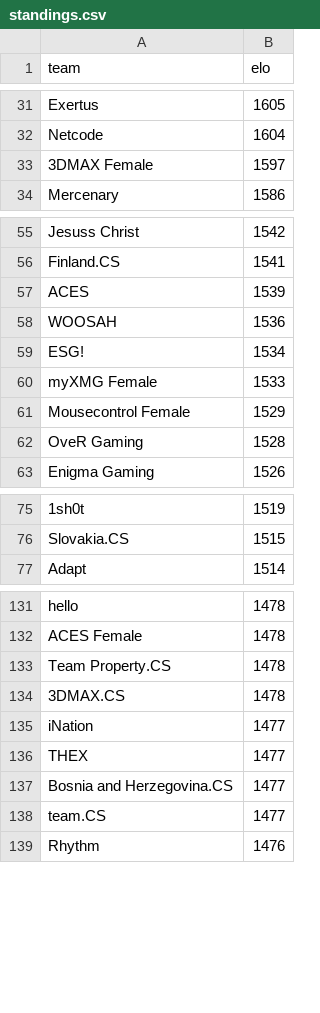
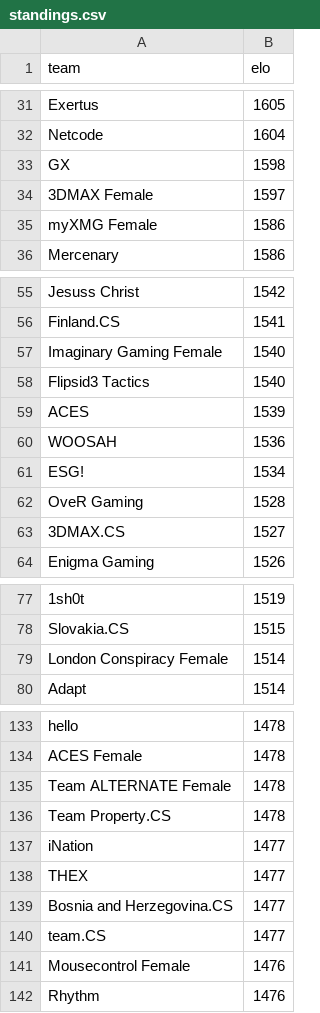
Before and after one commit to kenany/csgo-elo, a CSV file: standings.csv, drawn as a sheet; only a part is shown, gaps mark what is left out; removed rows and columns are numbered as before the commit, all else as after; the diff covers the shown part only; the diff names each change by its address in the sheet, - before the commit and + after, or states it on an @@ line.

```diff
--- a/standings.csv
+++ b/standings.csv
+row 33: GX | 1598
+row 35: myXMG Female | 1586
+row 57: Imaginary Gaming Female | 1540
+row 58: Flipsid3 Tactics | 1540
-row 60: myXMG Female | 1533
-row 61: Mousecontrol Female | 1529
+row 63: 3DMAX.CS | 1527
+row 79: London Conspiracy Female | 1514
+row 135: Team ALTERNATE Female | 1478
-row 134: 3DMAX.CS | 1478
+row 141: Mousecontrol Female | 1476
```
Also changed, not shown: 13 added rows, 13 removed rows and 3 edited cells elsewhere in this file.
